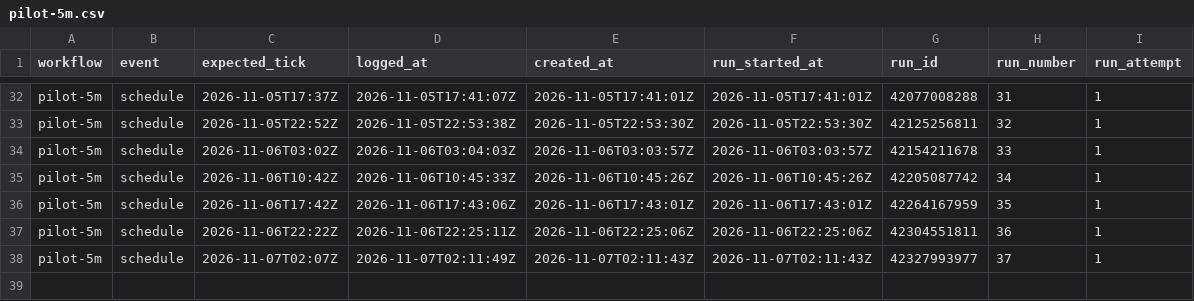
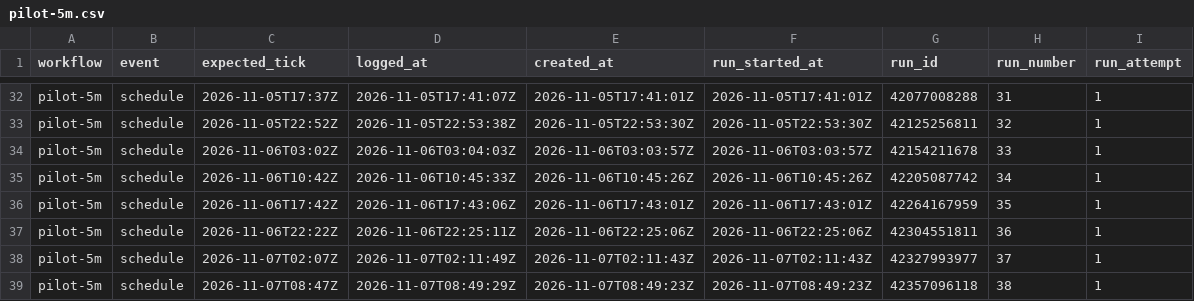
Before and after one commit to borbiuk/git-coin-pilot, a CSV file: pilot-5m.csv, drawn as a sheet; only a part is shown, gaps mark what is left out; the diff names each change by its address in the sheet, - before the commit and + after, or states it on an @@ line.

```diff
--- a/pilot-5m.csv
+++ b/pilot-5m.csv
+row 39: pilot-5m | schedule | 2026-11-07T08:47Z | 2026-11-07T08:49:29Z | 2026-11-07T08:49:23Z | 2026-11-07T08:49:23Z | 42357096118 | 38 | 1
```
